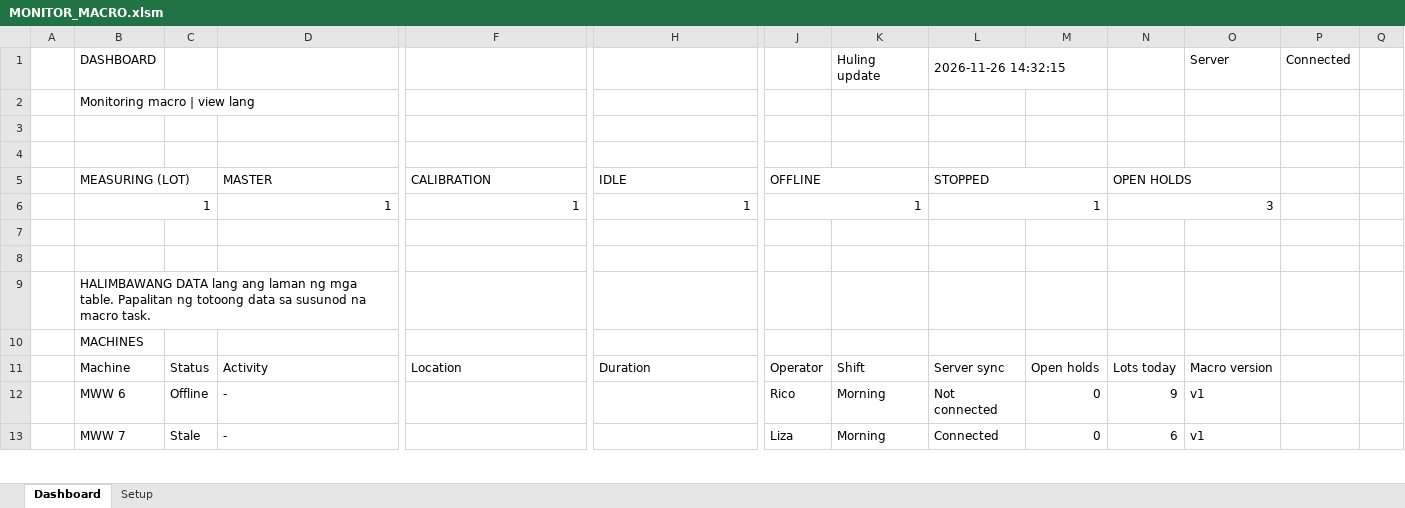
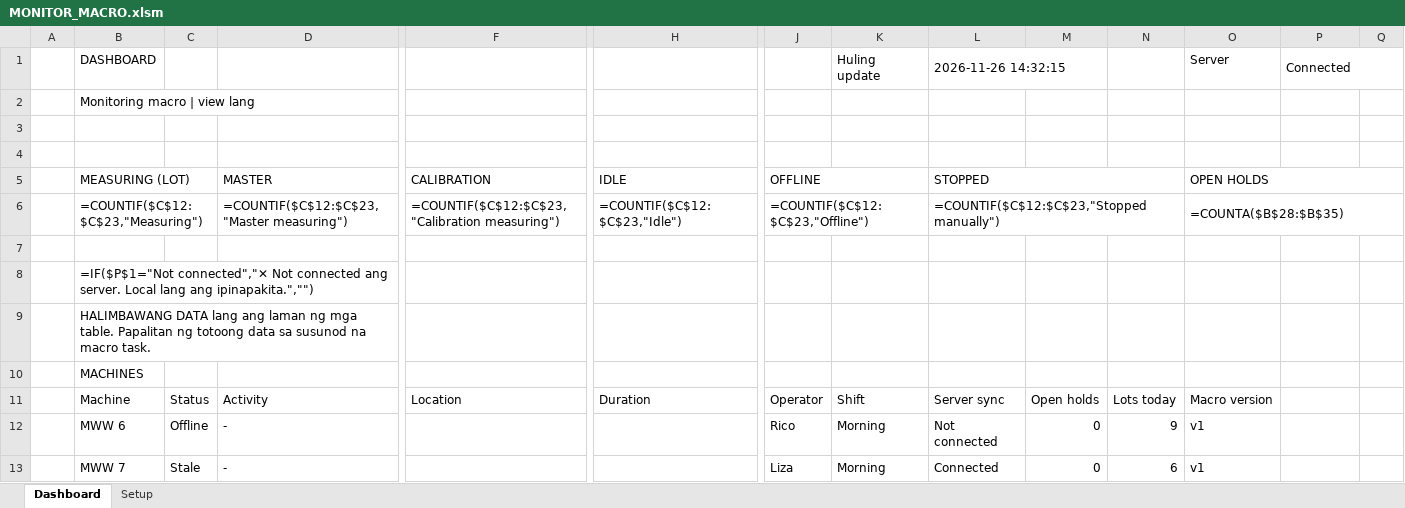
Before and after one commit to ceronGithub/BMWW_website, an Excel workbook: MONITOR_MACRO.xlsm, sheet Dashboard, drawn as a sheet; only a part is shown, gaps mark what is left out; values as stored, in another font and other column widths than the file's, no cell formats; formulas without a stored value are shown as written; conditional formats and table styles not drawn; removed rows and columns are numbered as before the commit, all else as after; rows hold the shown columns only; the diff covers the shown part only; the diff names each change by its address in the sheet, - before the commit and + after, or states it on an @@ line.

Commit message:
git add MONITOR_MACRO.xlsm git commit -m "Monitor Dashboard (v2): nilinis ang layout, alignment, at blank rows"

```diff
--- a/MONITOR_MACRO.xlsm (sheet Dashboard)
+++ b/MONITOR_MACRO.xlsm (sheet Dashboard)
+P1:Q1 merged
-L5:M5 merged
+L5:N5 merged
-N5: OPEN HOLDS
+N5: (empty)
-N5:O5 merged
-O5: (empty)
+O5: OPEN HOLDS
+O5:Q5 merged
-row 6:  | 1 |  | 1 | 1 | 1 | 1 |  | 1 |  | 3
+row 6:  | =COUNTIF($C$12:$C$23,"Measuring") |  | =COUNTIF($C$12:$C$23,"Master measuring") | =COUNTIF($C$12:$C$23,"Calibration measuring") | =COUNTIF($C$12:$C$23,"Idle") | =COUNTIF($C$12:$C$23,"Offline") |  | =COUNTIF($C$12:$C$23,"Stopped manually") |  |  | =COUNTA($B$28:$B$35)
-B8 (MEASURING (LOT)): (empty)
+B8 (MEASURING (LOT)): =IF($P$1="Not connected","✕ Not connected ang server. Local lang ang ipinapakita.","")
```
Also changed, not shown: 14 added rows and 7 edited cells elsewhere in this sheet, cell formats, MACHINE_MACRO.xlsm.
